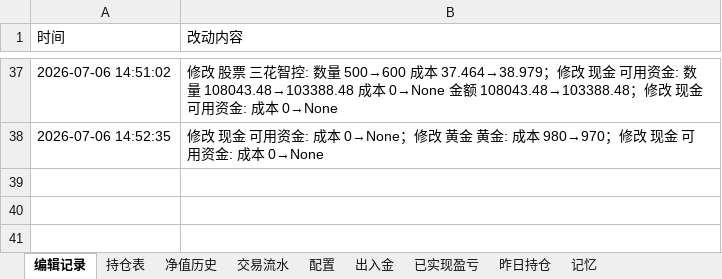
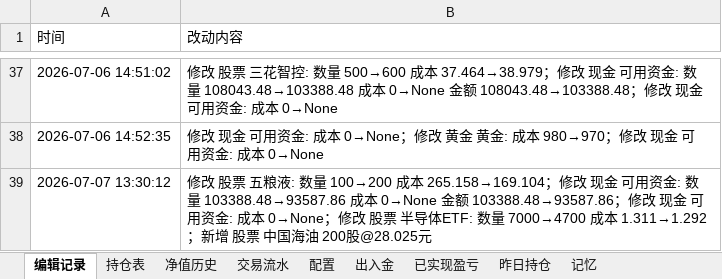
Before and after one commit to wanchangjia-png/investment-agent, an Excel workbook: portfolio.xlsx, sheet 编辑记录, drawn as a sheet; only a part is shown, gaps mark what is left out; values as stored, in another font and other column widths than the file's, no borders; the diff names each change by its address in the sheet, - before the commit and + after, or states it on an @@ line.

```diff
--- a/portfolio.xlsx (sheet 编辑记录)
+++ b/portfolio.xlsx (sheet 编辑记录)
+row 39: 2026-07-07 13:30:12 | 修改 股票 五粮液: 数量 100→200 成本 265.158→169.104；修改 现金 可用资金: 数量 103388.48→93587.86 成本 0→None 金额 103388.48→93587.86；修改 现金 可用资金: 成本 0→None；修改 股票 半导体ETF: 数量 7000→4700 成本 1.311→1.292；新增 股票 中国海油 200股@28.025元
```
Also changed, not shown: sheet 持仓表.
